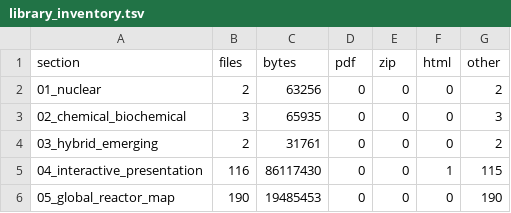
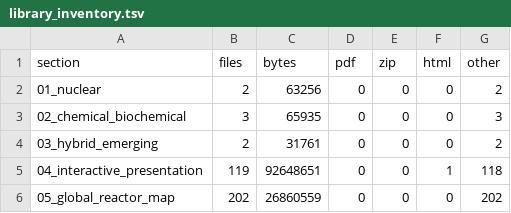
Before and after one commit to anulum/atlas-reactorum, a TSV file: metadata/library_inventory.tsv, drawn as a sheet.

```diff
--- a/metadata/library_inventory.tsv
+++ b/metadata/library_inventory.tsv
@@ -4,3 +4,3 @@ section	files	bytes	pdf	zip	html	other
 03_hybrid_emerging	2	31761	0	0	0	2
-04_interactive_presentation	116	86117430	0	0	1	115
-05_global_reactor_map	190	19485453	0	0	0	190
+04_interactive_presentation	119	92648651	0	0	1	118
+05_global_reactor_map	202	26860559	0	0	0	202
```
Also changed, not shown: metadata/duplicate_files.tsv, 51 other files.
